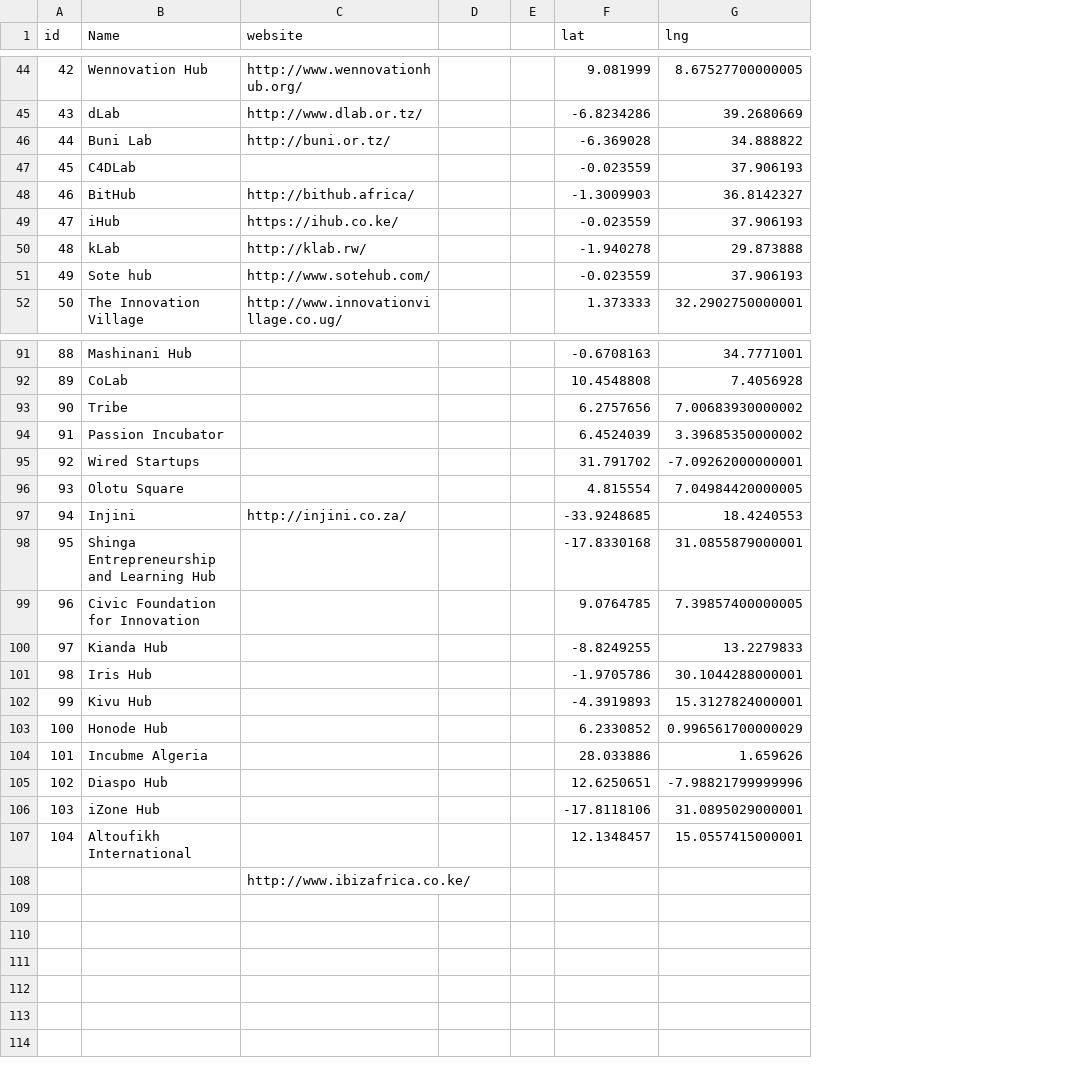
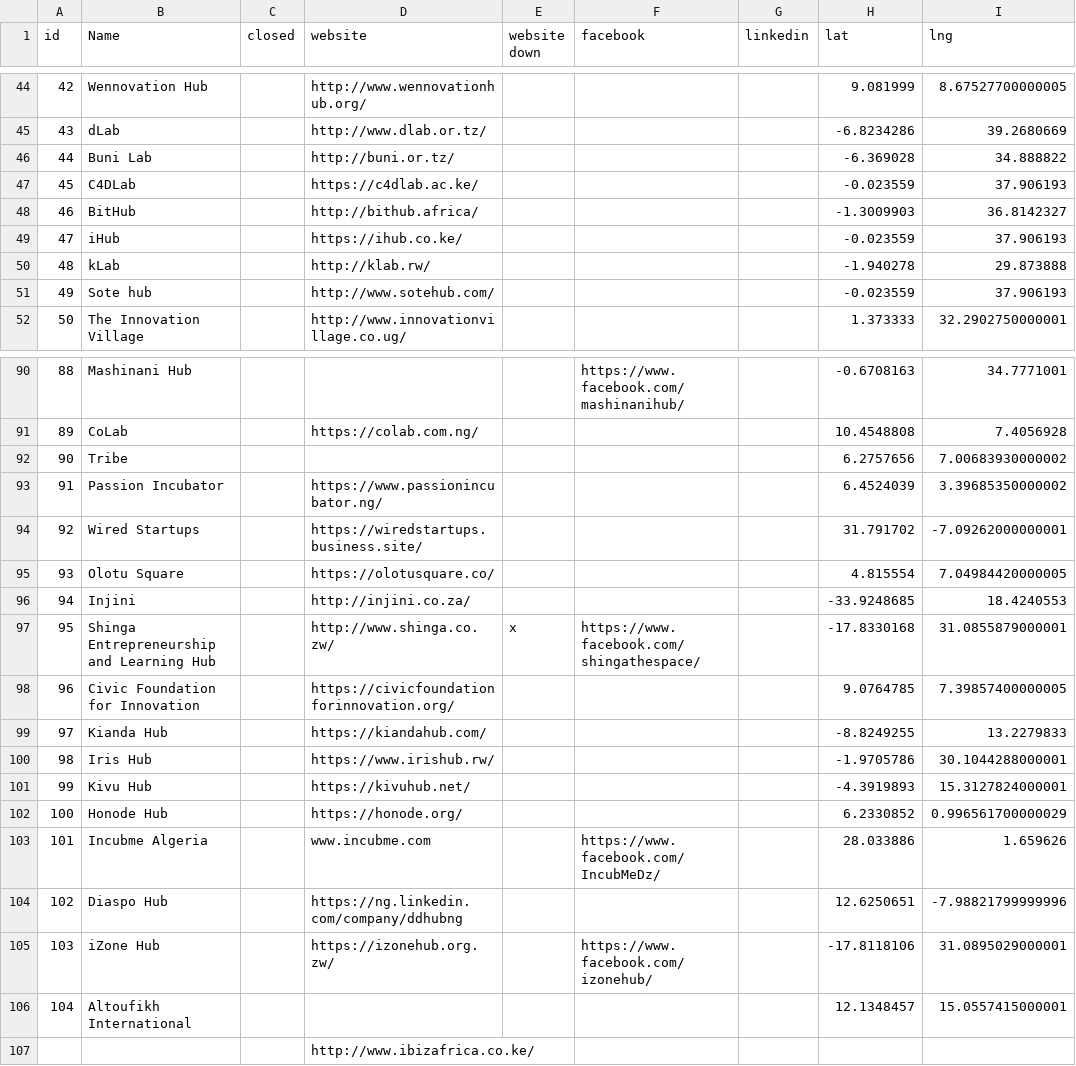
Before and after one commit to ryanjyoder/innovation-spaces-africa, a CSV file: hubs.csv, drawn as a sheet; only a part is shown, gaps mark what is left out; removed rows and columns are numbered as before the commit, all else as after; the diff covers the shown part only; the diff names each change by its address in the sheet, - before the commit and + after, or states it on an @@ line.

Commit message:
added websites

```diff
--- a/hubs.csv
+++ b/hubs.csv
+column C (closed), empty
-column E, empty
+column F (facebook), rows 90-105: https://www.facebook.com/mashinanihub/ |  |  |  |  |  |  | https://www.facebook.com/shingathespace/ |  |  |  |  |  | https://www.facebook.com/IncubMeDz/ |  | https://www.facebook.com/izonehub/
+column G (linkedin), empty
-E1: (empty)
+E1: website down
-D47 (website): (empty)
+D47 (website): https://c4dlab.ac.ke/
-D91 (website): (empty)
+D91 (website): https://colab.com.ng/
-D93 (website): (empty)
+D93 (website): https://www.passionincubator.ng/
-D94 (website): (empty)
+D94 (website): https://wiredstartups.business.site/
-D95 (website): (empty)
+D95 (website): https://olotusquare.co/
-D97 (website): (empty)
+D97 (website): http://www.shinga.co.zw/
-E97 (website down): (empty)
+E97 (website down): x
-D98 (website): (empty)
+D98 (website): https://civicfoundationforinnovation.org/
-D99 (website): (empty)
+D99 (website): https://kiandahub.com/
-D100 (website): (empty)
+D100 (website): https://www.irishub.rw/
-D101 (website): (empty)
+D101 (website): https://kivuhub.net/
-D102 (website): (empty)
+D102 (website): https://honode.org/
-D103 (website): (empty)
+D103 (website): www.incubme.com
-D104 (website): (empty)
+D104 (website): https://ng.linkedin.com/company/ddhubng
-D105 (website): (empty)
+D105 (website): https://izonehub.org.zw/
```
Also changed, not shown: 1 removed row and 37 edited cells elsewhere in this file.
